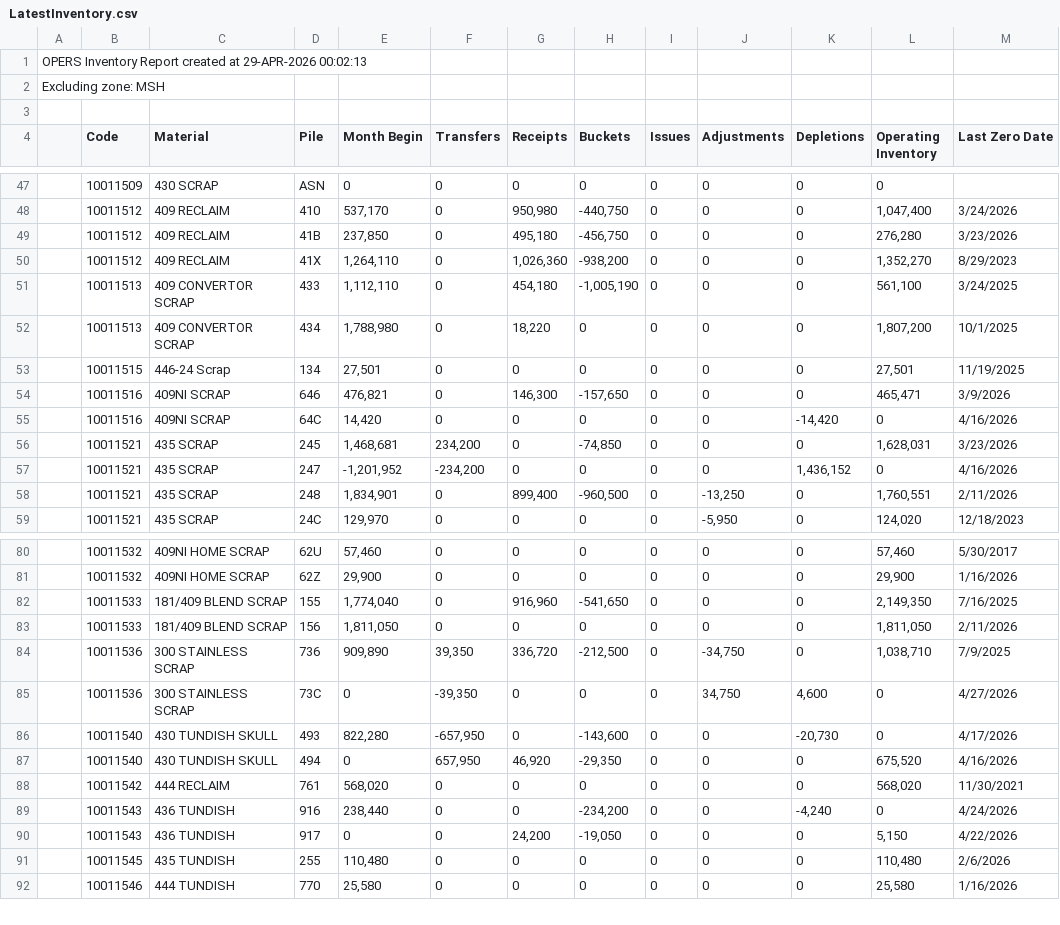
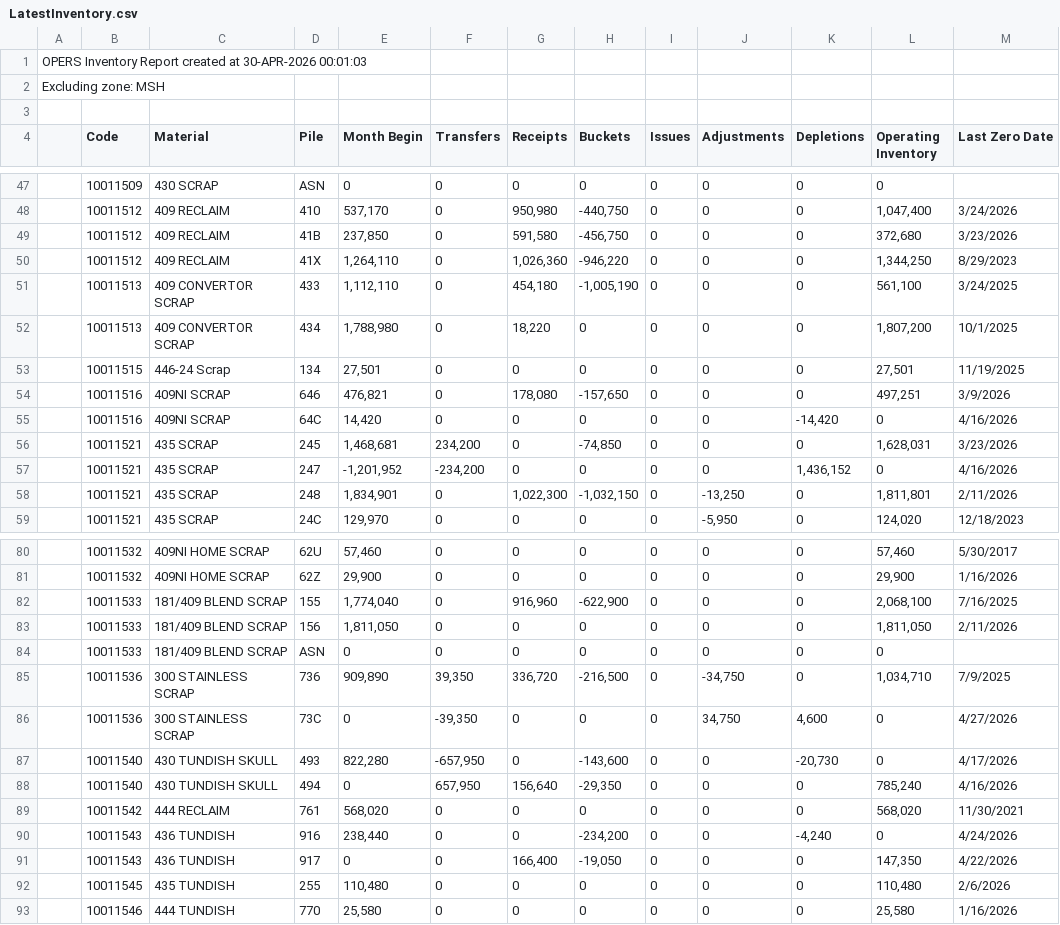
Before and after one commit to Harsco36Map/Yardmap, a CSV file: LatestInventory.csv, drawn as a sheet; only a part is shown, gaps mark what is left out; the diff covers the shown part only.

Commit message:
Add files via upload

```diff
--- a/LatestInventory.csv
+++ b/LatestInventory.csv
@@ -1,2 +1,2 @@
-OPERS Inventory Report created at 29-APR-2026 00:02:13
+OPERS Inventory Report created at 30-APR-2026 00:01:03
 Excluding zone: MSH
@@ -48,4 +48,4 @@ Excluding zone: MSH
 ,"10011512","409 RECLAIM","410 ","537,170","0","950,980","-440,750","0","0","0","1,047,400","3/24/2026"
-,"10011512","409 RECLAIM","41B ","237,850","0","495,180","-456,750","0","0","0","276,280","3/23/2026"
-,"10011512","409 RECLAIM","41X ","1,264,110","0","1,026,360","-938,200","0","0","0","1,352,270","8/29/2023"
+,"10011512","409 RECLAIM","41B ","237,850","0","591,580","-456,750","0","0","0","372,680","3/23/2026"
+,"10011512","409 RECLAIM","41X ","1,264,110","0","1,026,360","-946,220","0","0","0","1,344,250","8/29/2023"
 ,"10011513","409 CONVERTOR SCRAP","433 ","1,112,110","0","454,180","-1,005,190","0","0","0","561,100","3/24/2025"
@@ -53,3 +53,3 @@ Excluding zone: MSH
 ,"10011515","446-24 Scrap","134 ","27,501","0","0","0","0","0","0","27,501","11/19/2025"
-,"10011516","409NI SCRAP","646 ","476,821","0","146,300","-157,650","0","0","0","465,471","3/9/2026"
+,"10011516","409NI SCRAP","646 ","476,821","0","178,080","-157,650","0","0","0","497,251","3/9/2026"
 ,"10011516","409NI SCRAP","64C ","14,420","0","0","0","0","0","-14,420","0","4/16/2026"
@@ -57,3 +57,3 @@ Excluding zone: MSH
 ,"10011521","435 SCRAP","247 ","-1,201,952","-234,200","0","0","0","0","1,436,152","0","4/16/2026"
-,"10011521","435 SCRAP","248 ","1,834,901","0","899,400","-960,500","0","-13,250","0","1,760,551","2/11/2026"
+,"10011521","435 SCRAP","248 ","1,834,901","0","1,022,300","-1,032,150","0","-13,250","0","1,811,801","2/11/2026"
 ,"10011521","435 SCRAP","24C ","129,970","0","0","0","0","-5,950","0","124,020","12/18/2023"
@@ -81,11 +81,12 @@ Excluding zone: MSH
 ,"10011532","409NI HOME SCRAP","62Z ","29,900","0","0","0","0","0","0","29,900","1/16/2026"
-,"10011533","181/409 BLEND SCRAP","155 ","1,774,040","0","916,960","-541,650","0","0","0","2,149,350","7/16/2025"
+,"10011533","181/409 BLEND SCRAP","155 ","1,774,040","0","916,960","-622,900","0","0","0","2,068,100","7/16/2025"
 ,"10011533","181/409 BLEND SCRAP","156 ","1,811,050","0","0","0","0","0","0","1,811,050","2/11/2026"
-,"10011536","300 STAINLESS SCRAP","736 ","909,890","39,350","336,720","-212,500","0","-34,750","0","1,038,710","7/9/2025"
+,"10011533","181/409 BLEND SCRAP","ASN ","0","0","0","0","0","0","0","0",""
+,"10011536","300 STAINLESS SCRAP","736 ","909,890","39,350","336,720","-216,500","0","-34,750","0","1,034,710","7/9/2025"
 ,"10011536","300 STAINLESS SCRAP","73C ","0","-39,350","0","0","0","34,750","4,600","0","4/27/2026"
 ,"10011540","430 TUNDISH SKULL","493 ","822,280","-657,950","0","-143,600","0","0","-20,730","0","4/17/2026"
-,"10011540","430 TUNDISH SKULL","494 ","0","657,950","46,920","-29,350","0","0","0","675,520","4/16/2026"
+,"10011540","430 TUNDISH SKULL","494 ","0","657,950","156,640","-29,350","0","0","0","785,240","4/16/2026"
 ,"10011542","444 RECLAIM","761 ","568,020","0","0","0","0","0","0","568,020","11/30/2021"
 ,"10011543","436 TUNDISH","916 ","238,440","0","0","-234,200","0","0","-4,240","0","4/24/2026"
-,"10011543","436 TUNDISH","917 ","0","0","24,200","-19,050","0","0","0","5,150","4/22/2026"
+,"10011543","436 TUNDISH","917 ","0","0","166,400","-19,050","0","0","0","147,350","4/22/2026"
 ,"10011545","435 TUNDISH","255 ","110,480","0","0","0","0","0","0","110,480","2/6/2026"
```
Also changed, not shown: 63 edited cells elsewhere in this file.
